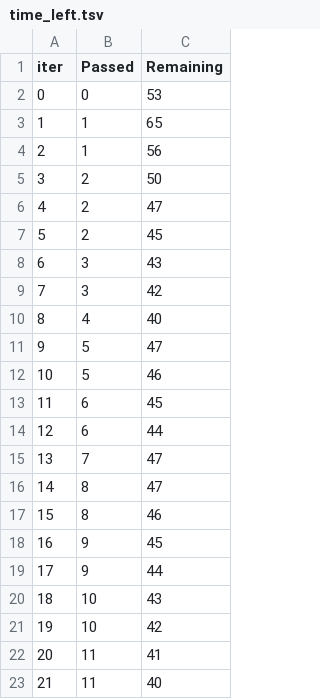
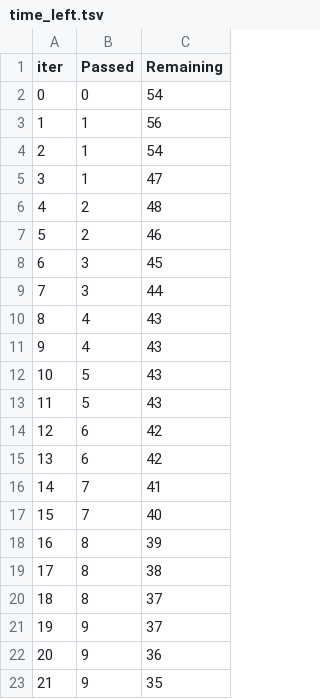
Before and after one commit to omisdami/Multiple_Deploy, a TSV file: catboost_info/time_left.tsv, drawn as a sheet; only a part is shown; the diff covers the shown part only.

```diff
--- a/catboost_info/time_left.tsv
+++ b/catboost_info/time_left.tsv
@@ -1,23 +1,23 @@
 iter	Passed	Remaining
-0	0	53
-1	1	65
-2	1	56
-3	2	50
-4	2	47
-5	2	45
-6	3	43
-7	3	42
-8	4	40
-9	5	47
-10	5	46
-11	6	45
-12	6	44
-13	7	47
-14	8	47
-15	8	46
-16	9	45
-17	9	44
-18	10	43
-19	10	42
-20	11	41
-21	11	40
+0	0	54
+1	1	56
+2	1	54
+3	1	47
+4	2	48
+5	2	46
+6	3	45
+7	3	44
+8	4	43
+9	4	43
+10	5	43
+11	5	43
+12	6	42
+13	6	42
+14	7	41
+15	7	40
+16	8	39
+17	8	38
+18	8	37
+19	9	37
+20	9	36
+21	9	35
```
Also changed, not shown: 153 edited cells elsewhere in this file, 15 other files.
